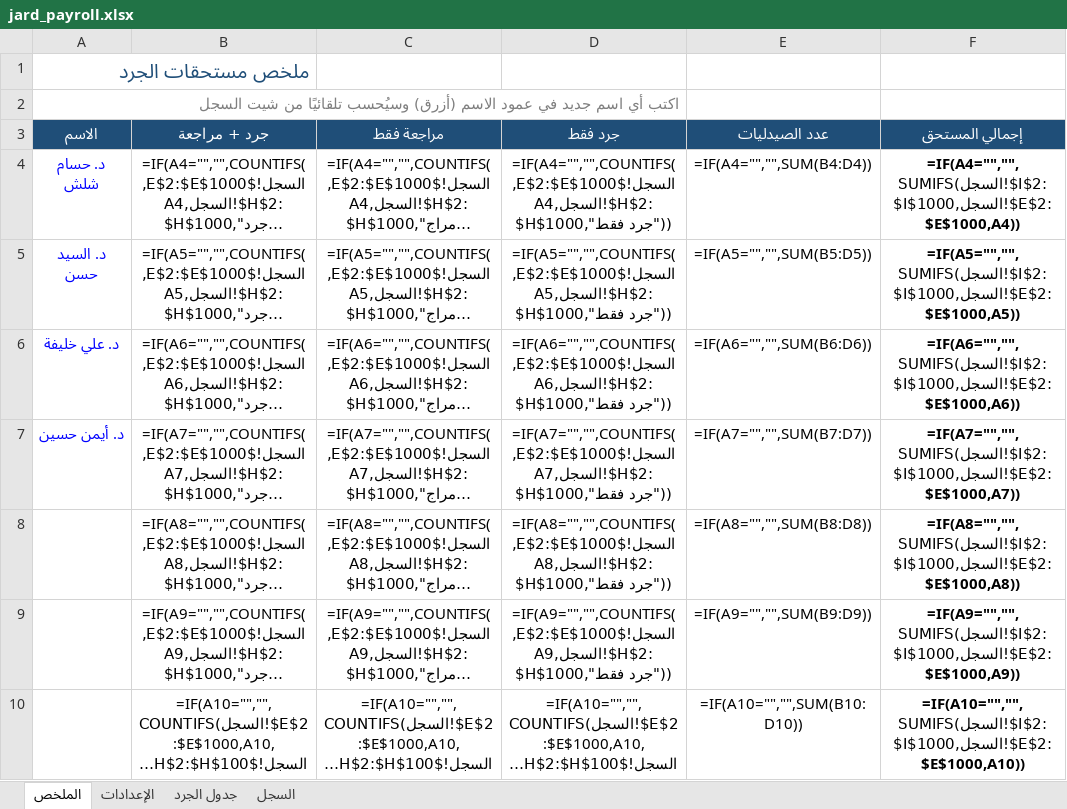
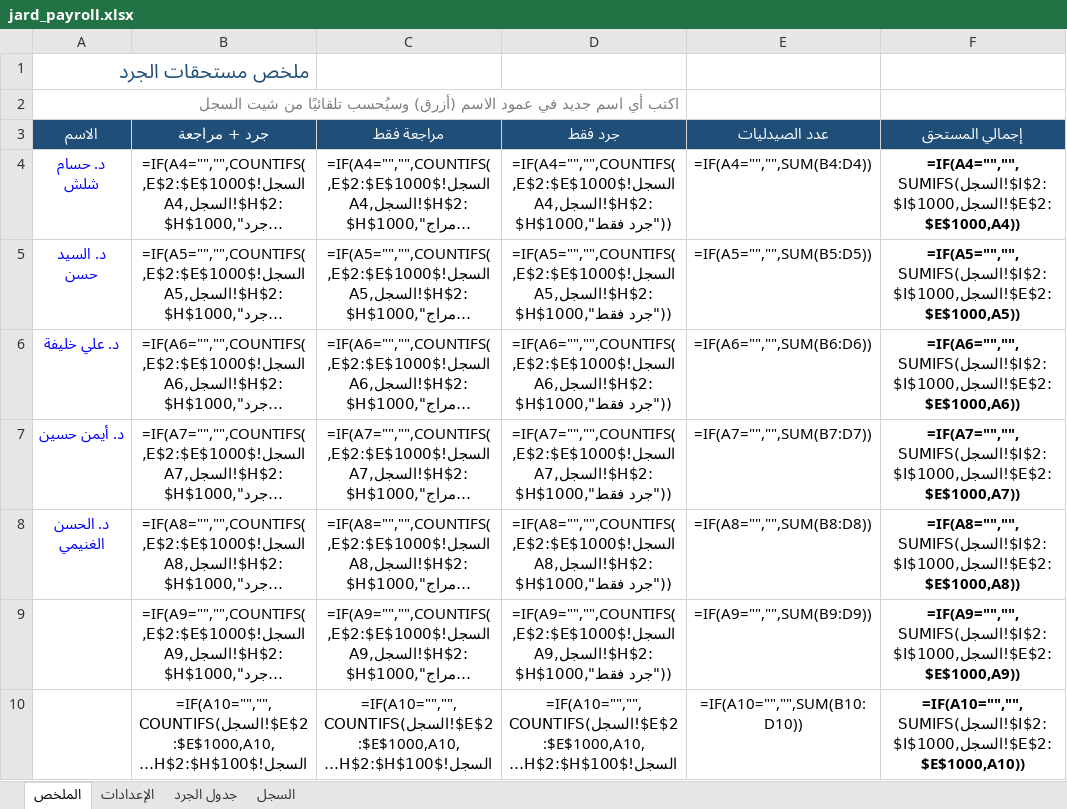
Before and after one commit to phsayed2014-oss/Dashboard-, an Excel workbook: inventory/jard_payroll.xlsx, sheet الملخص, drawn as a sheet; only a part is shown; long unchanged cells end in …; values as stored, in another font and other column widths than the file's, no borders; formulas without a stored value are shown as written; the diff names each change by its address in the sheet, - before the commit and + after, or states it on an @@ line.

```diff
--- a/inventory/jard_payroll.xlsx (sheet الملخص)
+++ b/inventory/jard_payroll.xlsx (sheet الملخص)
-A8 (الاسم): (empty)
+A8 (الاسم): د. الحسن الغنيمي
```
Also changed, not shown: sheet السجل, 1 other file.
